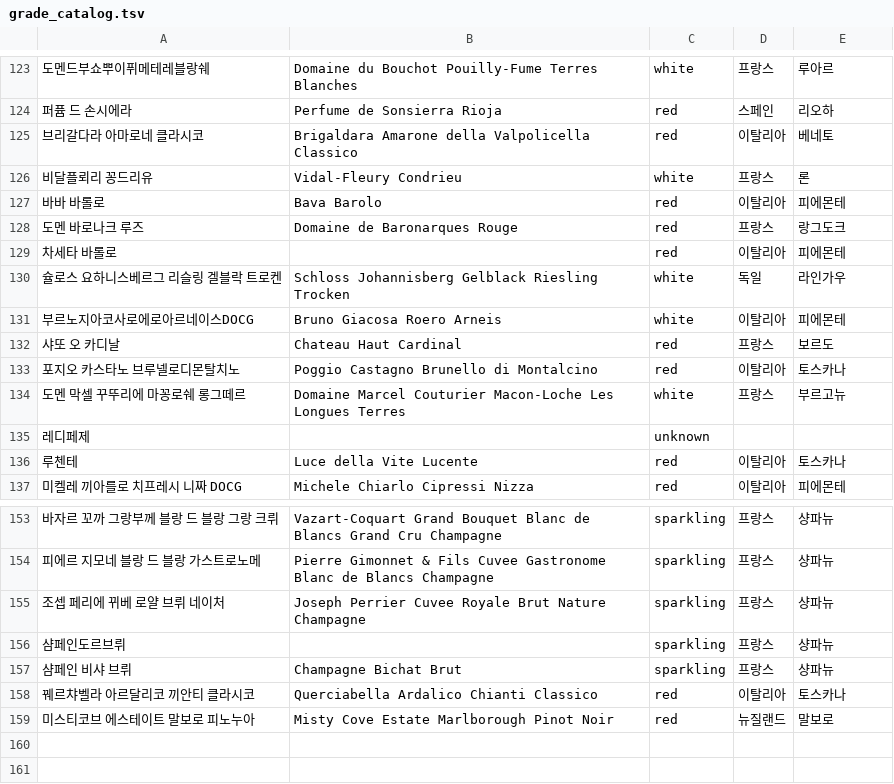
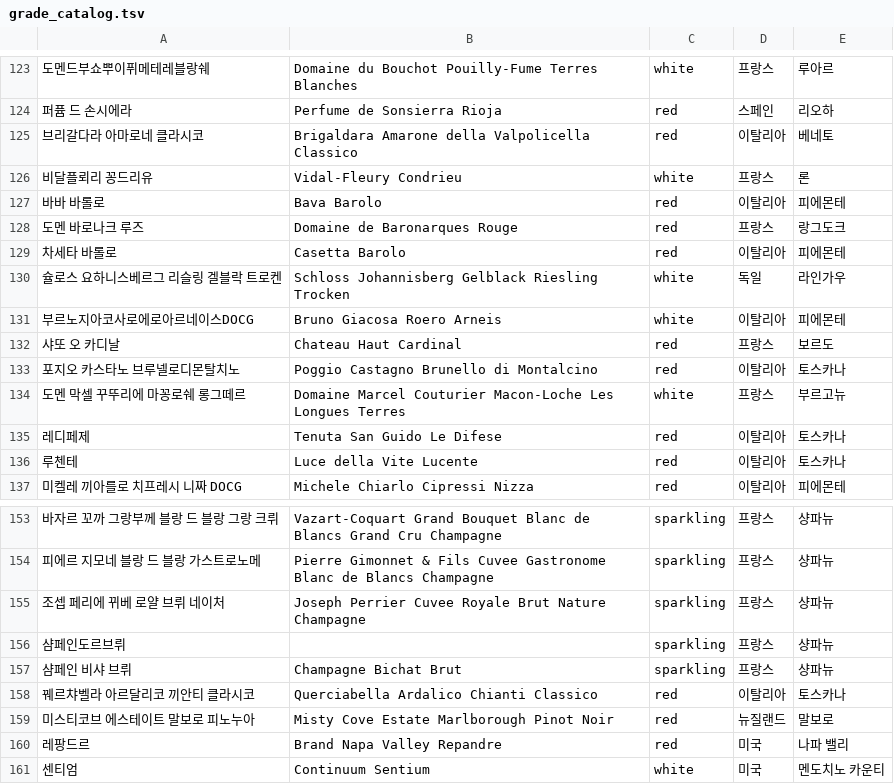
Before and after one commit to leerazor/wine-dashboard, a TSV file: grade_catalog.tsv, drawn as a sheet; only a part is shown, gaps mark what is left out.

```diff
--- a/grade_catalog.tsv
+++ b/grade_catalog.tsv
@@ -128,3 +128,3 @@
 도멘 바로나크 루즈	Domaine de Baronarques Rouge	red	프랑스	랑그도크
-차세타 바롤로		red	이탈리아	피에몬테
+차세타 바롤로	Casetta Barolo	red	이탈리아	피에몬테
 슐로스 요하니스베르그 리슬링 겔블락 트로켄	Schloss Johannisberg Gelblack Riesling Trocken	white	독일	라인가우
@@ -134,3 +134,3 @@
 도멘 막셀 꾸뚜리에 마꽁로쉐 롱그떼르	Domaine Marcel Couturier Macon-Loche Les Longues Terres	white	프랑스	부르고뉴
-레디페제		unknown		
+레디페제	Tenuta San Guido Le Difese	red	이탈리아	토스카나
 루첸테	Luce della Vite Lucente	red	이탈리아	토스카나
@@ -159 +159,3 @@
 미스티코브 에스테이트 말보로 피노누아	Misty Cove Estate Marlborough Pinot Noir	red	뉴질랜드	말보로
+레팡드르	Brand Napa Valley Repandre	red	미국	나파 밸리
+센티엄	Continuum Sentium	white	미국	멘도치노 카운티
```
Also changed, not shown: 3 other files.
